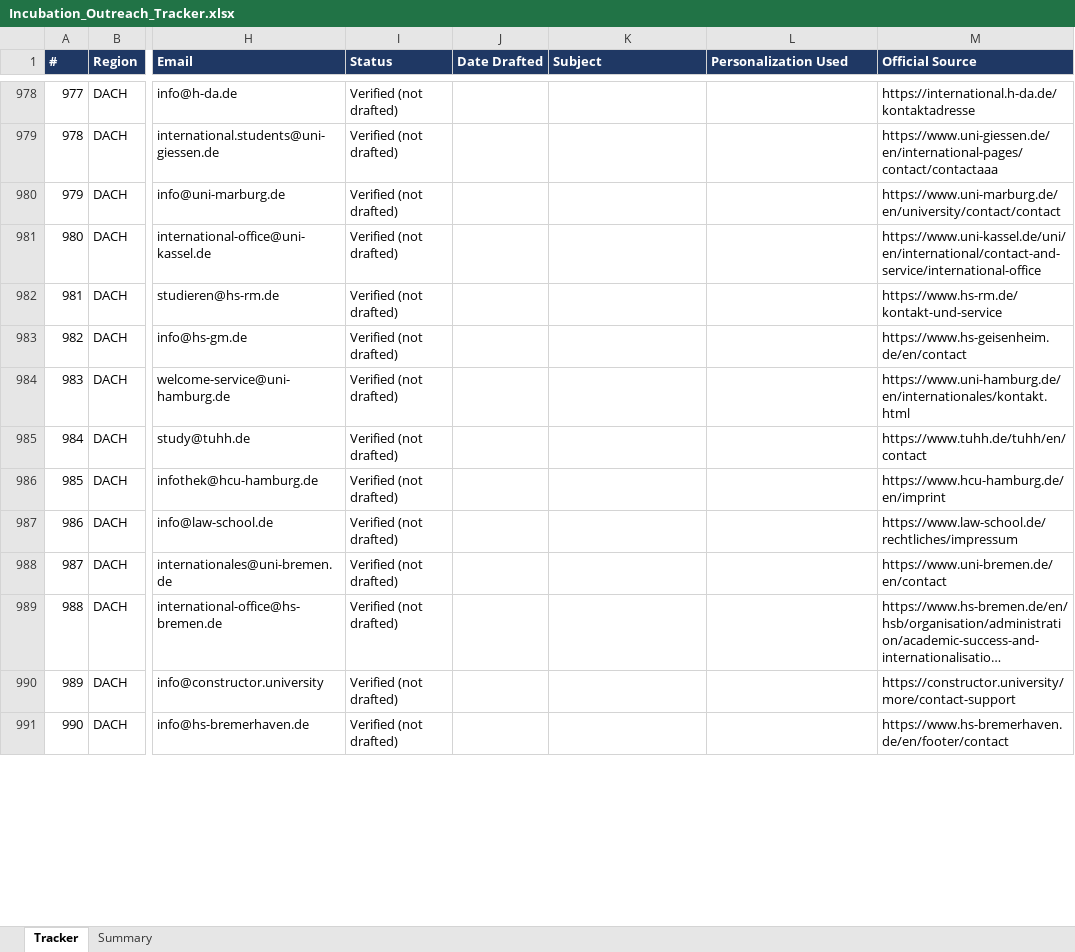
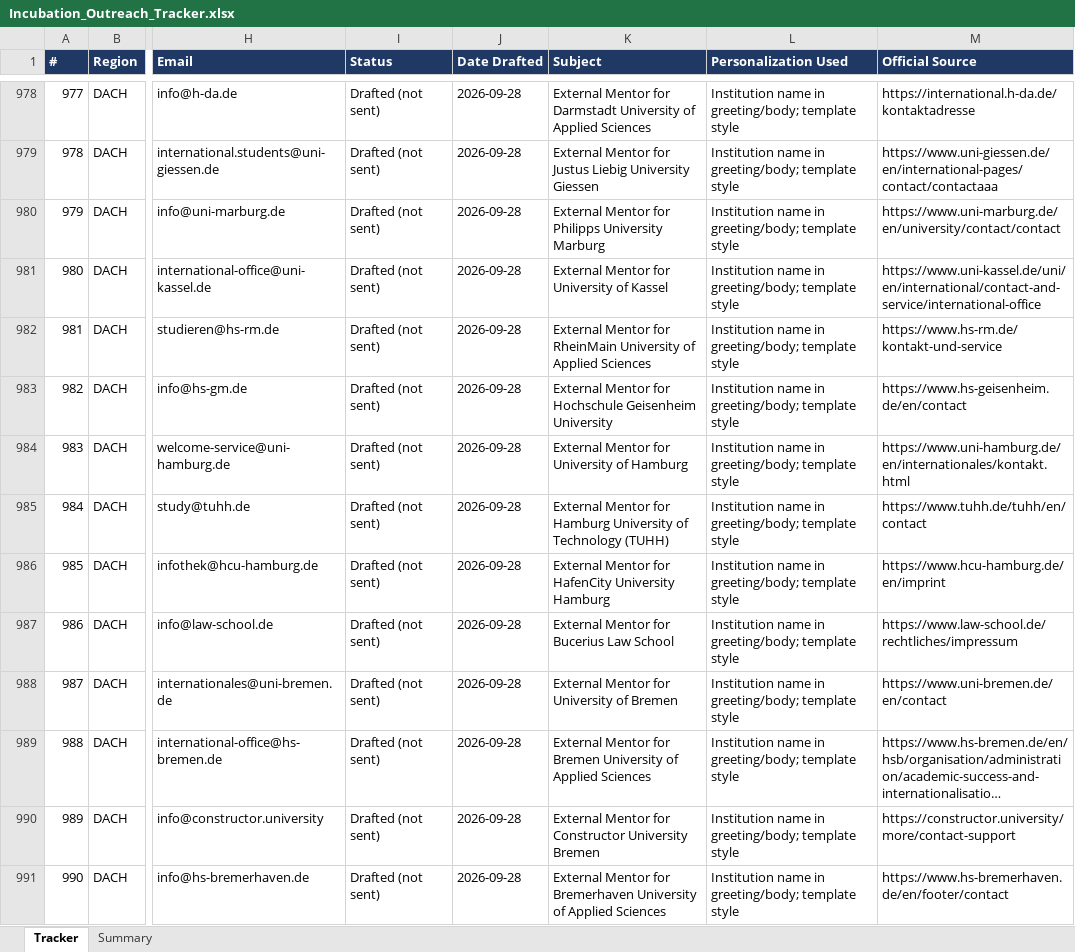
Before and after one commit to Madhi1615/mentor-outreach, an Excel workbook: data/Incubation_Outreach_Tracker.xlsx, sheet Tracker, drawn as a sheet; only a part is shown, gaps mark what is left out; long unchanged cells end in …; values as stored, in another font and other column widths than the file's, no borders; the diff covers the shown part only; the diff names each change by its address in the sheet, - before the commit and + after, or states it on an @@ line.

```diff
--- a/data/Incubation_Outreach_Tracker.xlsx (sheet Tracker)
+++ b/data/Incubation_Outreach_Tracker.xlsx (sheet Tracker)
-I978:I991 (Status): Verified (not drafted)
+I978:I991 (Status): Drafted (not sent)
-J978:J991 (Date Drafted): (empty)
+J978:J991 (Date Drafted): 2026-09-28
-K978 (Subject): (empty)
+K978 (Subject): External Mentor for Darmstadt University of Applied Sciences
-L978:L991 (Personalization Used): (empty)
+L978:L991 (Personalization Used): Institution name in greeting/body; template style
-K979 (Subject): (empty)
+K979 (Subject): External Mentor for Justus Liebig University Giessen
-K980 (Subject): (empty)
+K980 (Subject): External Mentor for Philipps University Marburg
-K981 (Subject): (empty)
+K981 (Subject): External Mentor for University of Kassel
-K982 (Subject): (empty)
+K982 (Subject): External Mentor for RheinMain University of Applied Sciences
-K983 (Subject): (empty)
+K983 (Subject): External Mentor for Hochschule Geisenheim University
-K984 (Subject): (empty)
+K984 (Subject): External Mentor for University of Hamburg
-K985 (Subject): (empty)
+K985 (Subject): External Mentor for Hamburg University of Technology (TUHH)
-K986 (Subject): (empty)
+K986 (Subject): External Mentor for HafenCity University Hamburg
-K987 (Subject): (empty)
+K987 (Subject): External Mentor for Bucerius Law School
-K988 (Subject): (empty)
+K988 (Subject): External Mentor for University of Bremen
-K989 (Subject): (empty)
+K989 (Subject): External Mentor for Bremen University of Applied Sciences
-K990 (Subject): (empty)
+K990 (Subject): External Mentor for Constructor University Bremen
-K991 (Subject): (empty)
+K991 (Subject): External Mentor for Bremerhaven University of Applied Sciences
```
Also changed, not shown: 1668 edited cells elsewhere in this sheet, sheet Summary.
